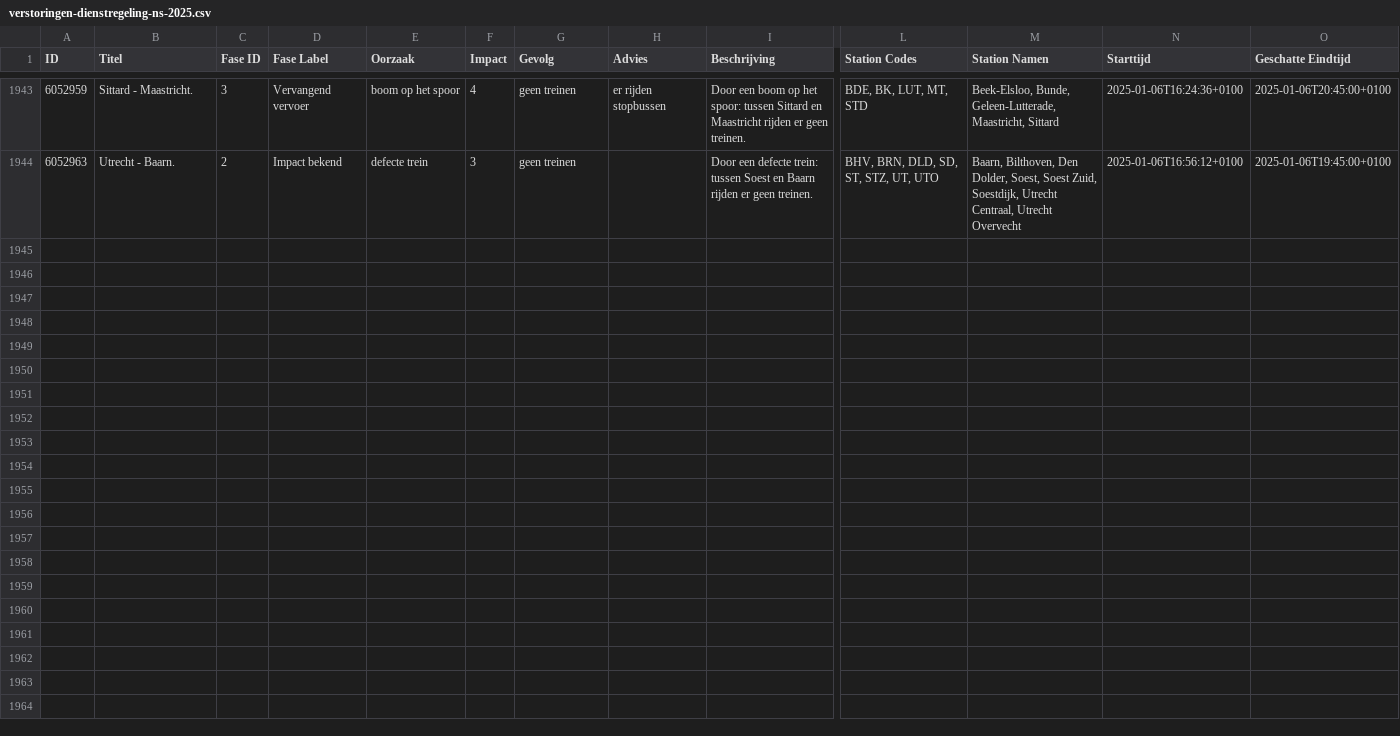
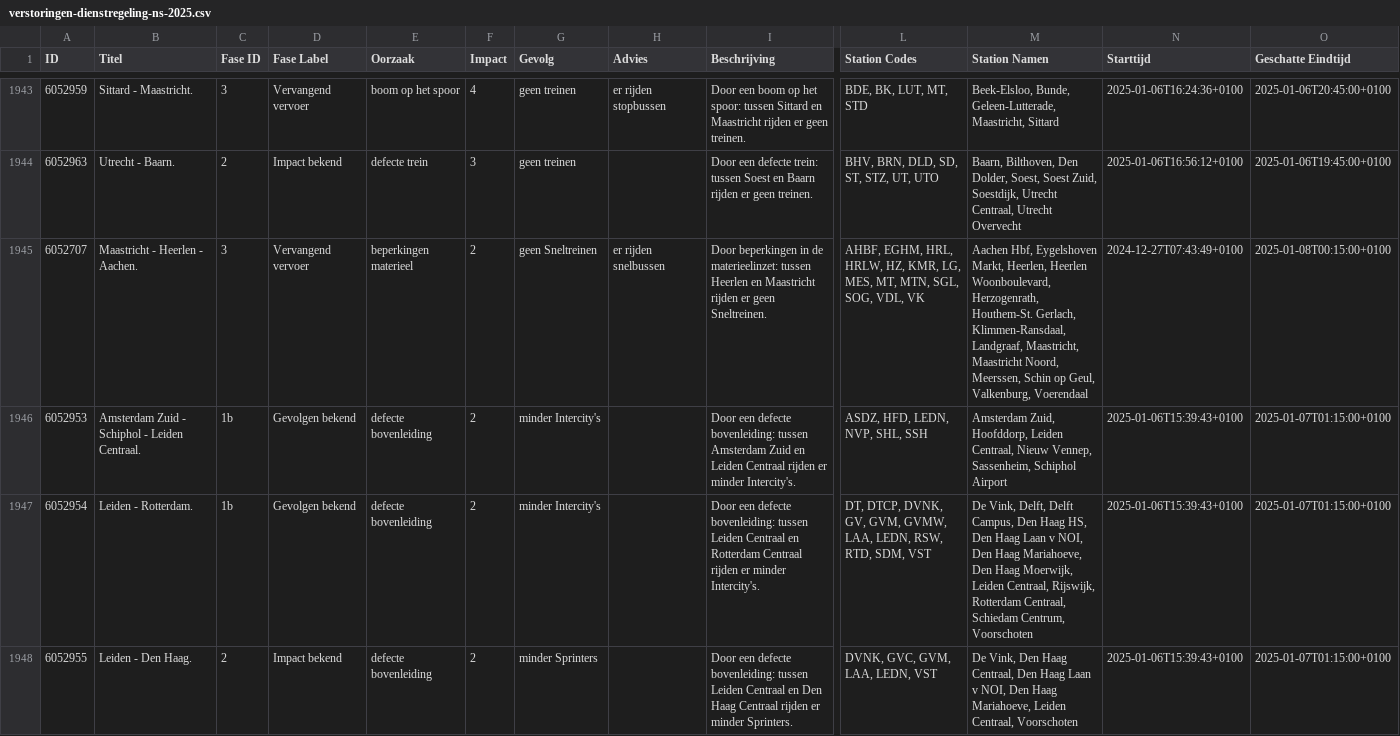
Before and after one commit to maartensiffels/verstoringen-ns, a CSV file: verstoringen-dienstregeling-ns-2025.csv, drawn as a sheet; only a part is shown, gaps mark what is left out; rows hold the shown columns only; the diff covers the shown part only; the diff names each change by its address in the sheet, - before the commit and + after, or states it on an @@ line.

```diff
--- a/verstoringen-dienstregeling-ns-2025.csv
+++ b/verstoringen-dienstregeling-ns-2025.csv
+row 1945: 6052707 | Maastricht - Heerlen - Aachen. | 3 | Vervangend vervoer | beperkingen materieel | 2 | geen Sneltreinen | er rijden snelbussen | Door beperkingen in de materieelinzet: tussen Heerlen en Maastricht rijden er geen Sneltreinen. | AHBF, EGHM, HRL, HRLW, HZ, KMR, LG, MES, MT, MTN, SGL, SOG, VDL, VK | Aachen Hbf, Eygelshoven Markt, Heerlen, Heerlen Woonboulevard, Herzogenrath, Houthem-St. Gerlach, Klimmen-Ransdaal, Landgraaf, Maastricht, Maastricht Noord, Meerssen, Schin op Geul, Valkenburg, Voerendaal | 2024-12-27T07:43:49+0100 | 2025-01-08T00:15:00+0100
+row 1946: 6052953 | Amsterdam Zuid - Schiphol - Leiden Centraal. | 1b | Gevolgen bekend | defecte bovenleiding | 2 | minder Intercity's |  | Door een defecte bovenleiding: tussen Amsterdam Zuid en Leiden Centraal rijden er minder Intercity's. | ASDZ, HFD, LEDN, NVP, SHL, SSH | Amsterdam Zuid, Hoofddorp, Leiden Centraal, Nieuw Vennep, Sassenheim, Schiphol Airport | 2025-01-06T15:39:43+0100 | 2025-01-07T01:15:00+0100
+row 1947: 6052954 | Leiden - Rotterdam. | 1b | Gevolgen bekend | defecte bovenleiding | 2 | minder Intercity's |  | Door een defecte bovenleiding: tussen Leiden Centraal en Rotterdam Centraal rijden er minder Intercity's. | DT, DTCP, DVNK, GV, GVM, GVMW, LAA, LEDN, RSW, RTD, SDM, VST | De Vink, Delft, Delft Campus, Den Haag HS, Den Haag Laan v NOI, Den Haag Mariahoeve, Den Haag Moerwijk, Leiden Centraal, Rijswijk, Rotterdam Centraal, Schiedam Centrum, Voorschoten | 2025-01-06T15:39:43+0100 | 2025-01-07T01:15:00+0100
+row 1948: 6052955 | Leiden - Den Haag. | 2 | Impact bekend | defecte bovenleiding | 2 | minder Sprinters |  | Door een defecte bovenleiding: tussen Leiden Centraal en Den Haag Centraal rijden er minder Sprinters. | DVNK, GVC, GVM, LAA, LEDN, VST | De Vink, Den Haag Centraal, Den Haag Laan v NOI, Den Haag Mariahoeve, Leiden Centraal, Voorschoten | 2025-01-06T15:39:43+0100 | 2025-01-07T01:15:00+0100
```
Also changed, not shown: 3 added rows elsewhere in this file.
